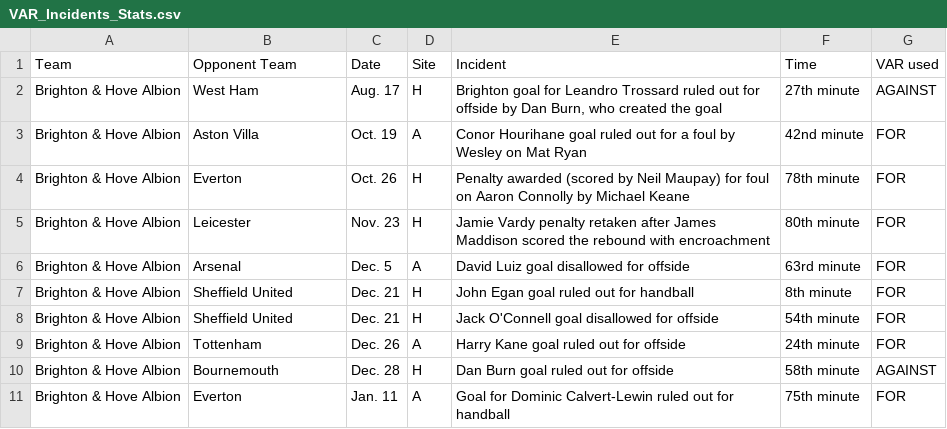
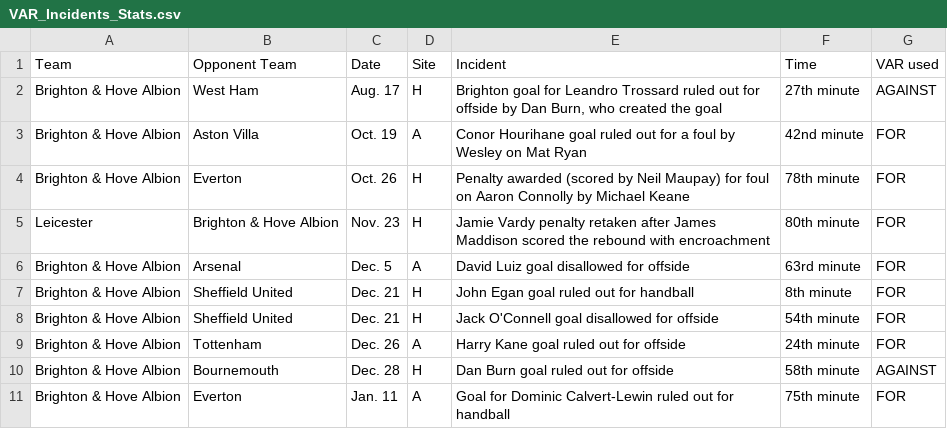
Before and after one commit to julelia/DataMadness, a CSV file: VAR_Incidents_Stats.csv, drawn as a sheet; only a part is shown.

Commit message:
Add files via upload
Corrected error in the dataset

```diff
--- a/VAR_Incidents_Stats.csv
+++ b/VAR_Incidents_Stats.csv
@@ -4,3 +4,3 @@ Brighton & Hove Albion,Aston Villa,Oct. 19,A,Conor Hourihane goal ruled out for
 Brighton & Hove Albion,Everton,Oct. 26,H,Penalty awarded (scored by Neil Maupay) for foul on Aaron Connolly by Michael Keane,78th minute,FOR
-Brighton & Hove Albion,Leicester,Nov. 23,H,Jamie Vardy penalty retaken after James Maddison scored the rebound with encroachment,80th minute,FOR
+Leicester,Brighton & Hove Albion,Nov. 23,H,Jamie Vardy penalty retaken after James Maddison scored the rebound with encroachment,80th minute,FOR
 Brighton & Hove Albion,Arsenal ,Dec. 5,A,David Luiz goal disallowed for offside,63rd minute,FOR
```
